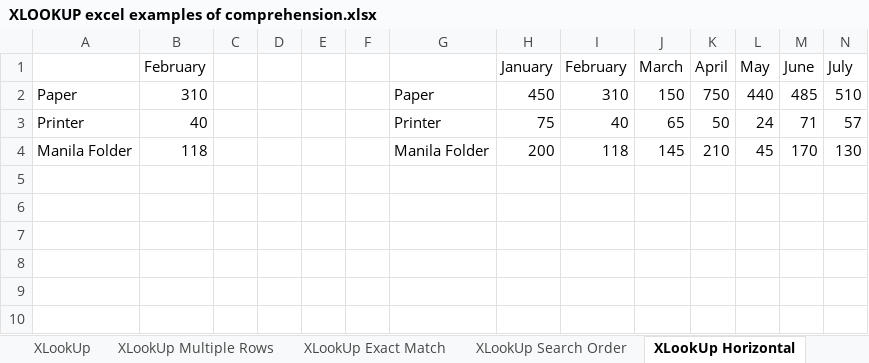
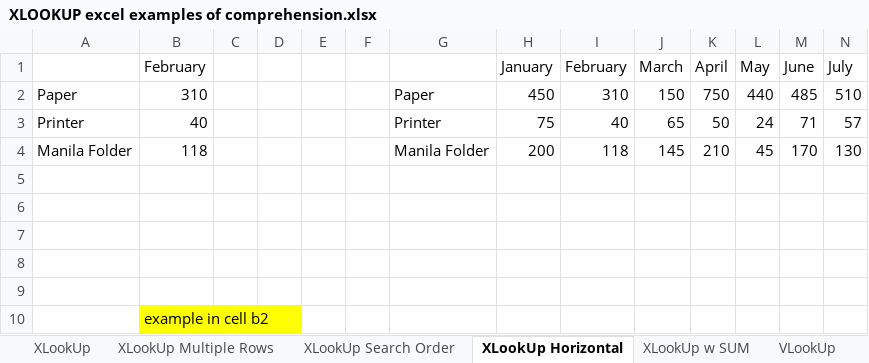
Before and after one commit to NickRozga/PortfolioProjects, an Excel workbook: XLOOKUP excel examples of comprehension.xlsx, sheet XLookUp Horizontal, drawn as a sheet; only a part is shown; values as stored, in another font and other column widths than the file's, no borders; rows hold the shown columns only; the diff names each change by its address in the sheet, - before the commit and + after, or states it on an @@ line.

```diff
--- a/XLOOKUP excel examples of comprehension.xlsx (sheet XLookUp Horizontal)
+++ b/XLOOKUP excel examples of comprehension.xlsx (sheet XLookUp Horizontal)
-sheet tab: XLookUp Exact Match
+row 5: (empty)
+row 6: (empty)
+row 7: (empty)
+row 8: (empty)
+row 9: (empty)
+row 10:  | example in cell b2
```
Also changed, not shown: sheet XLookUp, sheet XLookUp Search Order, sheet XLookUp Multiple Rows, sheet VLookUp, sheet XLookUp w SUM.
